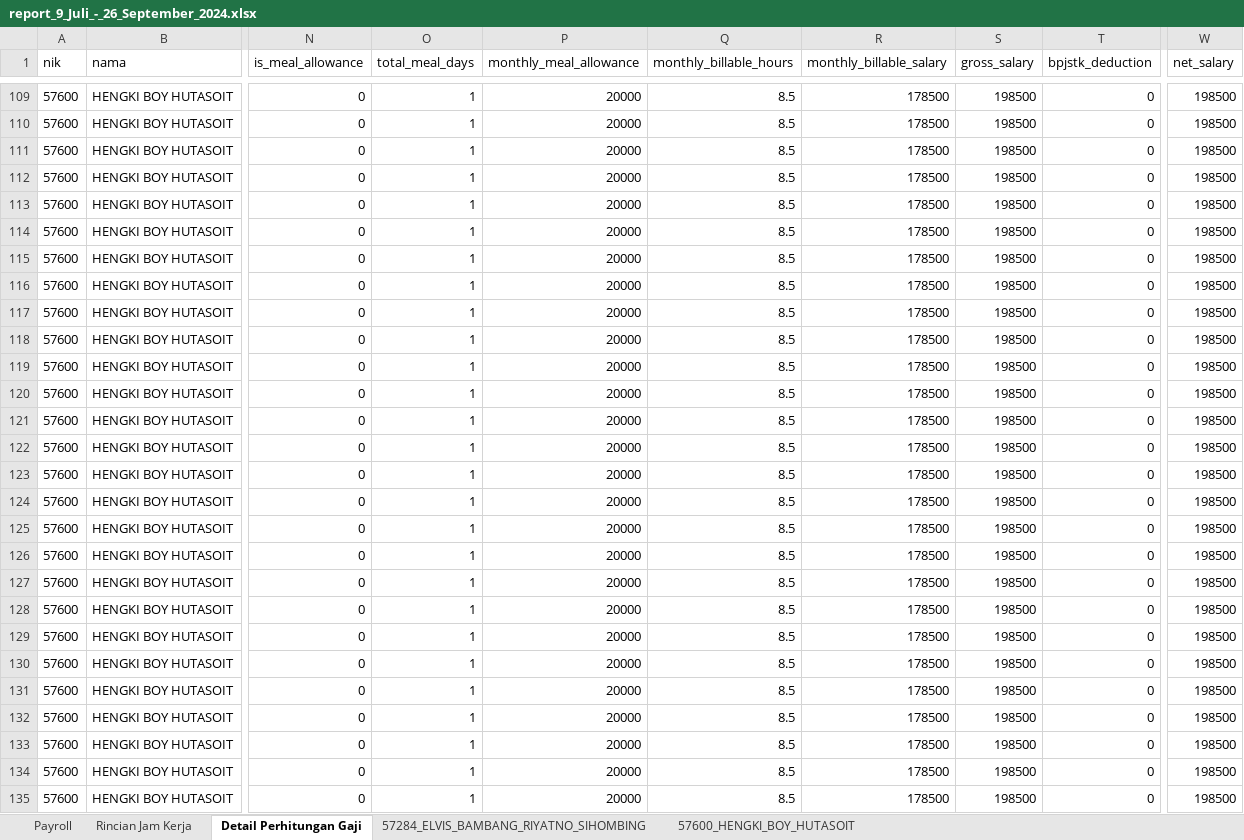
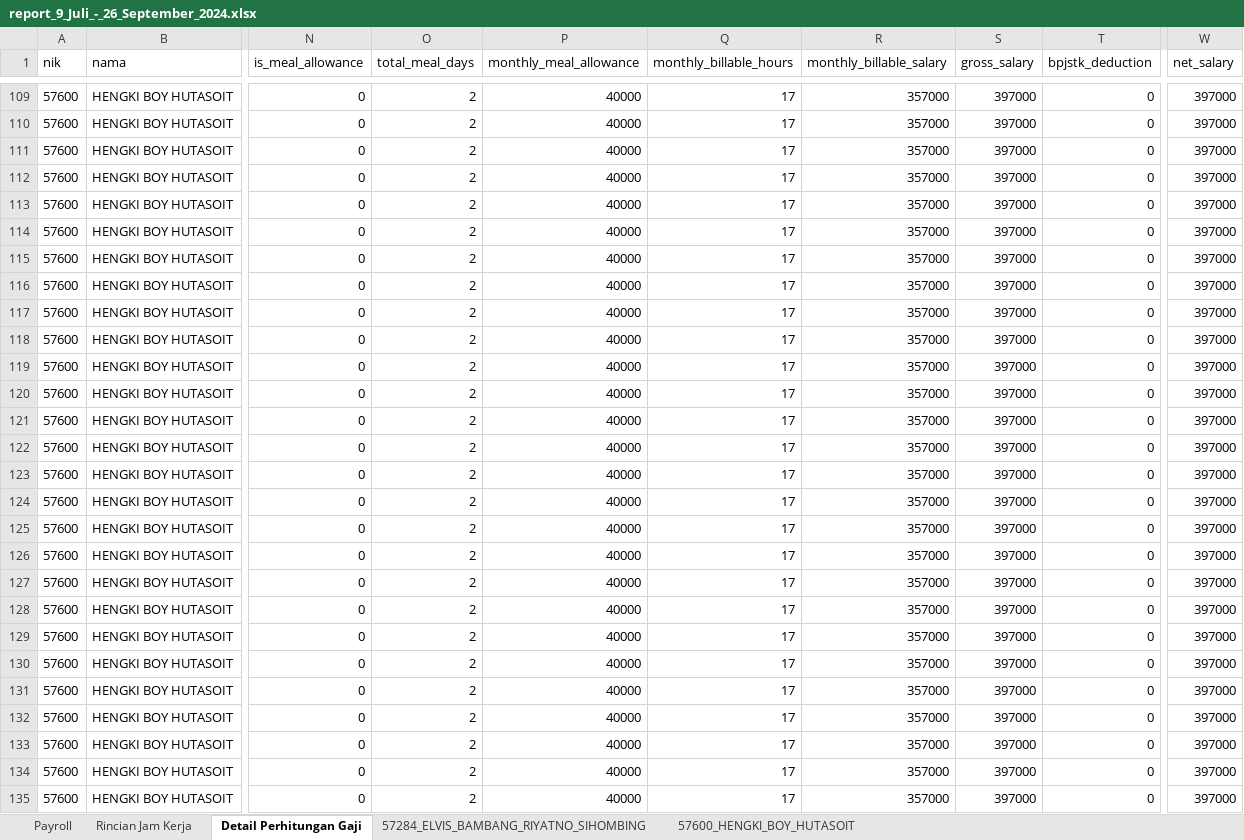
Before and after one commit to stxfkim/daytonna_mps, an Excel workbook: output/report_9_Juli_-_26_September_2024.xlsx, sheet Detail Perhitungan Gaji, drawn as a sheet; only a part is shown, gaps mark what is left out; values as stored, in another font and other column widths than the file's, no borders; the diff covers the shown part only; the diff names each change by its address in the sheet, - before the commit and + after, or states it on an @@ line.

Commit message:
fixing perhitungan total working hours

```diff
--- a/output/report_9_Juli_-_26_September_2024.xlsx (sheet Detail Perhitungan Gaji)
+++ b/output/report_9_Juli_-_26_September_2024.xlsx (sheet Detail Perhitungan Gaji)
-O109:O135 (total_meal_days): 1
+O109:O135 (total_meal_days): 2
-P109:P135 (monthly_meal_allowance): 20000
+P109:P135 (monthly_meal_allowance): 40000
-Q109:Q135 (monthly_billable_hours): 8.5
+Q109:Q135 (monthly_billable_hours): 17
-R109:R135 (monthly_billable_salary): 178500
+R109:R135 (monthly_billable_salary): 357000
-S109:S135 (gross_salary): 198500
+S109:S135 (gross_salary): 397000
-W109:W135 (net_salary): 198500
+W109:W135 (net_salary): 397000
```
Also changed, not shown: 323 edited cells elsewhere in this sheet, sheet Rincian Jam Kerja, sheet 57600_HENGKI_BOY_HUTASOIT, sheet Payroll, output/report_project_9_Juli_-_26_September_2024.xlsx, 4 other files.
